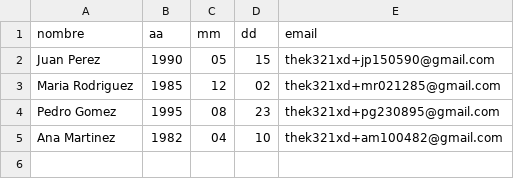
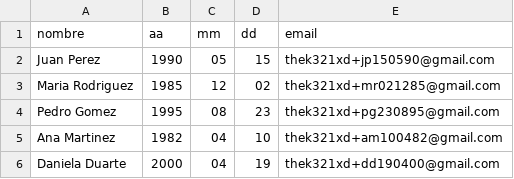
Before and after one commit to TheK321/emailsNAO, a CSV file: Reto3/correos.csv, drawn as a sheet.

```diff
--- a/Reto3/correos.csv
+++ b/Reto3/correos.csv
@@ -5 +5,2 @@ Pedro Gomez,1995,08,23,thek321xd+pg230895@gmail.com
 Ana Martinez,1982,04,10,thek321xd+am100482@gmail.com
+Daniela Duarte,2000,04,19,thek321xd+dd190400@gmail.com
```
Also changed, not shown: 1 other file.
